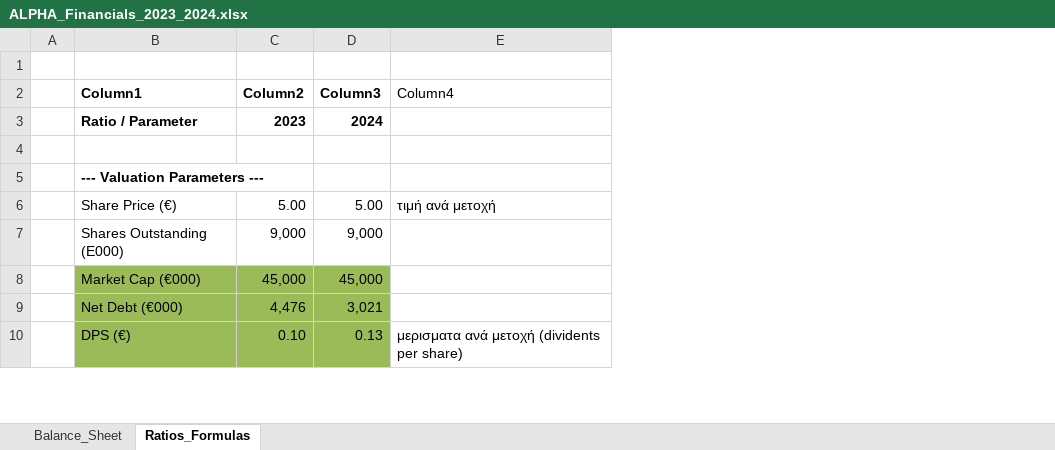
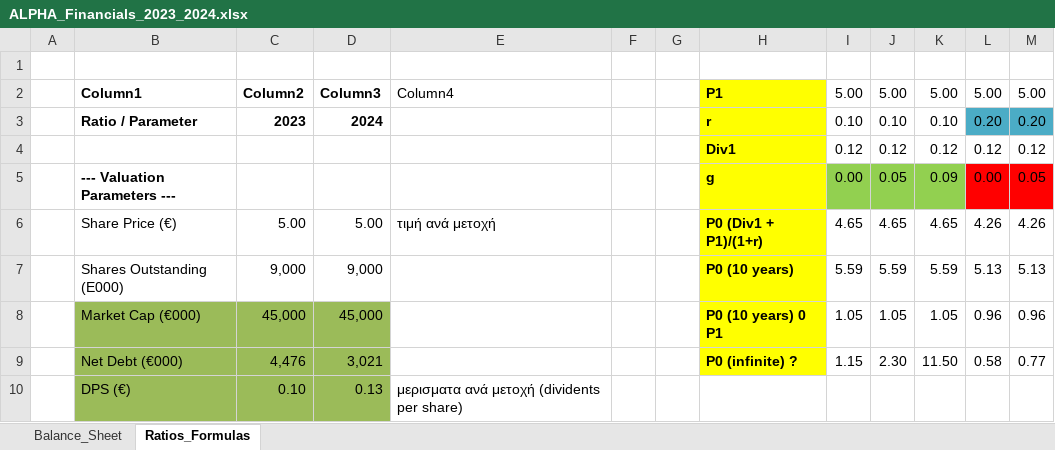
Before and after one commit to koutsompinask/MSC, an Excel workbook: semester C/Financial_Analysis/ALPHA_Financials_2023_2024.xlsx, sheet Ratios_Formulas, drawn as a sheet; only a part is shown; values as stored, in another font and other column widths than the file's, no borders; table styles not drawn; the diff names each change by its address in the sheet, - before the commit and + after, or states it on an @@ line.

Commit message:
financial analysis assignment beta

```diff
--- a/semester C/Financial_Analysis/ALPHA_Financials_2023_2024.xlsx (sheet Ratios_Formulas)
+++ b/semester C/Financial_Analysis/ALPHA_Financials_2023_2024.xlsx (sheet Ratios_Formulas)
+column F, empty
+column G, empty
+column H, rows 2-9: P1 | r | Div1 | g | P0 (Div1 + P1)/(1+r) | P0 (10 years) | P0 (10 years) 0 P1 | P0 (infinite) ?
+column I, rows 2-9: 5.00 | 0.10 | 0.12 | 0.00 | 4.65 | 5.59 | 1.05 | 1.15
+column J, rows 2-9: 5.00 | 0.10 | 0.12 | 0.05 | 4.65 | 5.59 | 1.05 | 2.30
+column K, rows 2-9: 5.00 | 0.10 | 0.12 | 0.09 | 4.65 | 5.59 | 1.05 | 11.50
+column L, rows 2-9: 5.00 | 0.20 | 0.12 | 0.00 | 4.26 | 5.13 | 0.96 | 0.58
+column M, rows 2-9: 5.00 | 0.20 | 0.12 | 0.05 | 4.26 | 5.13 | 0.96 | 0.77
-row 4: (empty)
+row 4:  |  |  |  |  |  |  | Div1 | 0.12 | 0.12 | 0.12 | 0.12 | 0.12
```
Also changed, not shown: 4 other files.
